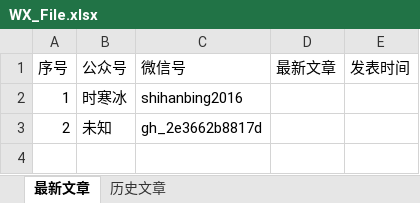
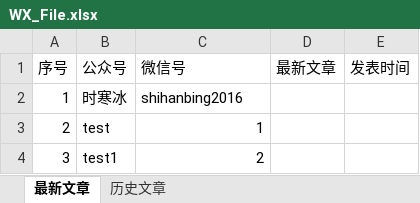
Before and after one commit to xdpbydl/untitled111111, an Excel workbook: WX_File.xlsx, sheet 最新文章, drawn as a sheet; values as stored, in another font and other column widths than the file's, no borders; the diff names each change by its address in the sheet, - before the commit and + after, or states it on an @@ line.

```diff
--- a/WX_File.xlsx (sheet 最新文章)
+++ b/WX_File.xlsx (sheet 最新文章)
-B3 (公众号): 未知
+B3 (公众号): test
-C3 (微信号): gh_2e3662b8817d
+C3 (微信号): 1
+row 4: 3 | test1 | 2
```
Also changed, not shown: 3 other files.
